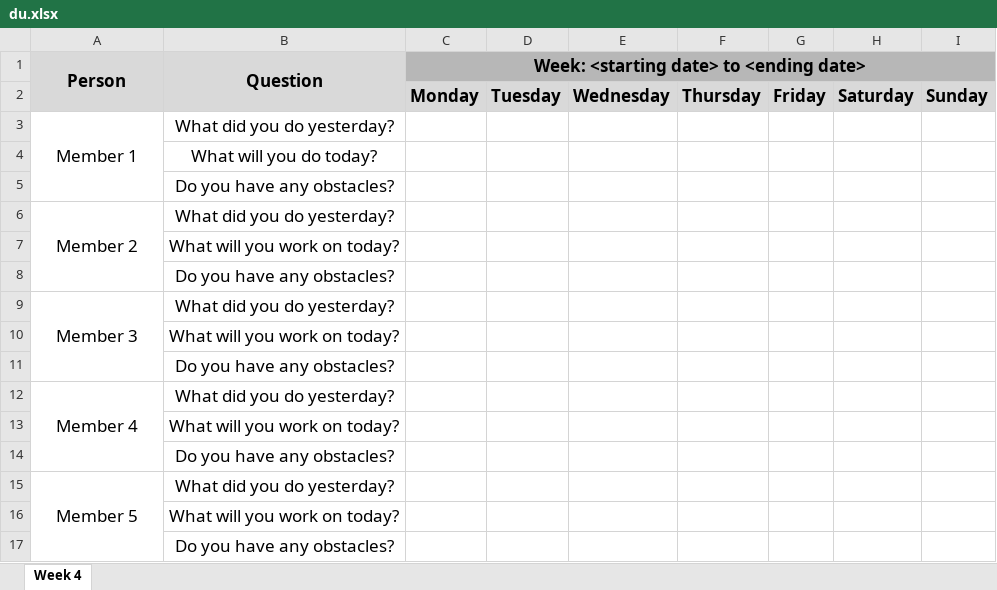
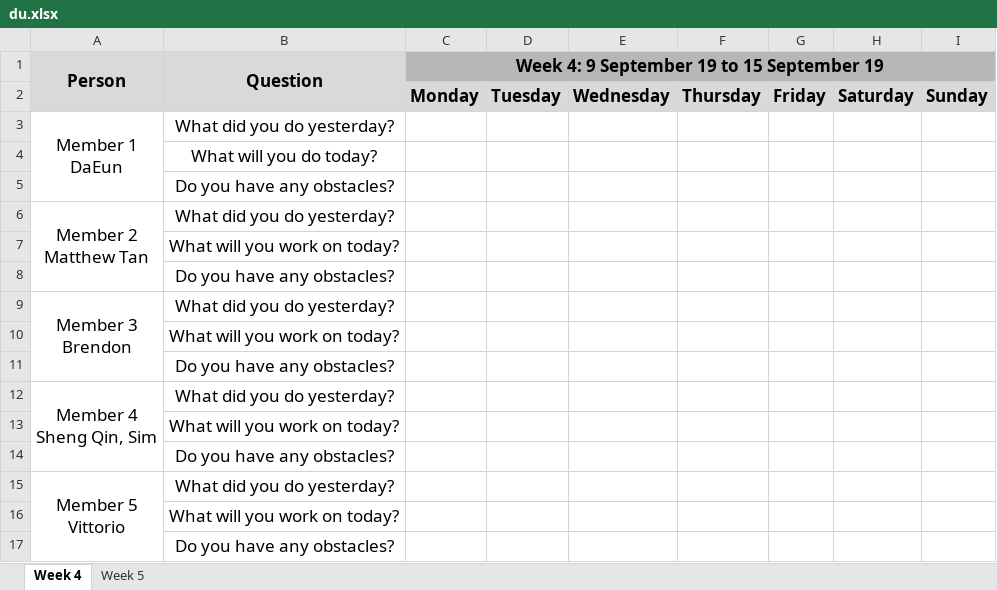
Before and after one commit to simshengqin/IS212, an Excel workbook: metrics/du.xlsx, sheet Week 4, drawn as a sheet; values as stored, in another font and other column widths than the file's, no borders; ↵ is a line break in a cell; the diff names each change by its address in the sheet, - before the commit and + after, or states it on an @@ line.

```diff
--- a/metrics/du.xlsx (sheet Week 4)
+++ b/metrics/du.xlsx (sheet Week 4)
+sheet tab: Week 5
-C1: Week: <starting date> to <ending date>
+C1: Week 4: 9 September 19 to 15 September 19
-A3: Member 1
+A3: Member 1 ↵ DaEun
-A6: Member 2
+A6: Member 2 ↵ Matthew Tan
-A9: Member 3
+A9: Member 3 ↵ Brendon
-A12: Member 4
+A12: Member 4 ↵ Sheng Qin, Sim
-A15: Member 5
+A15: Member 5 ↵ Vittorio
```
